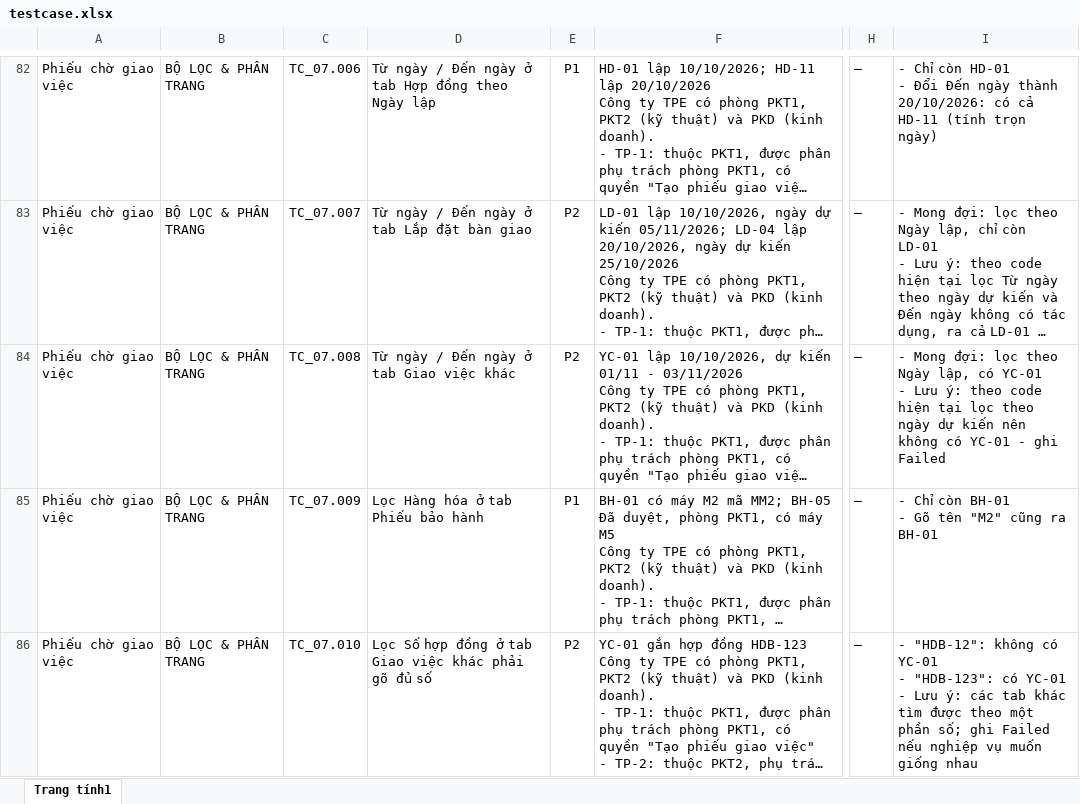
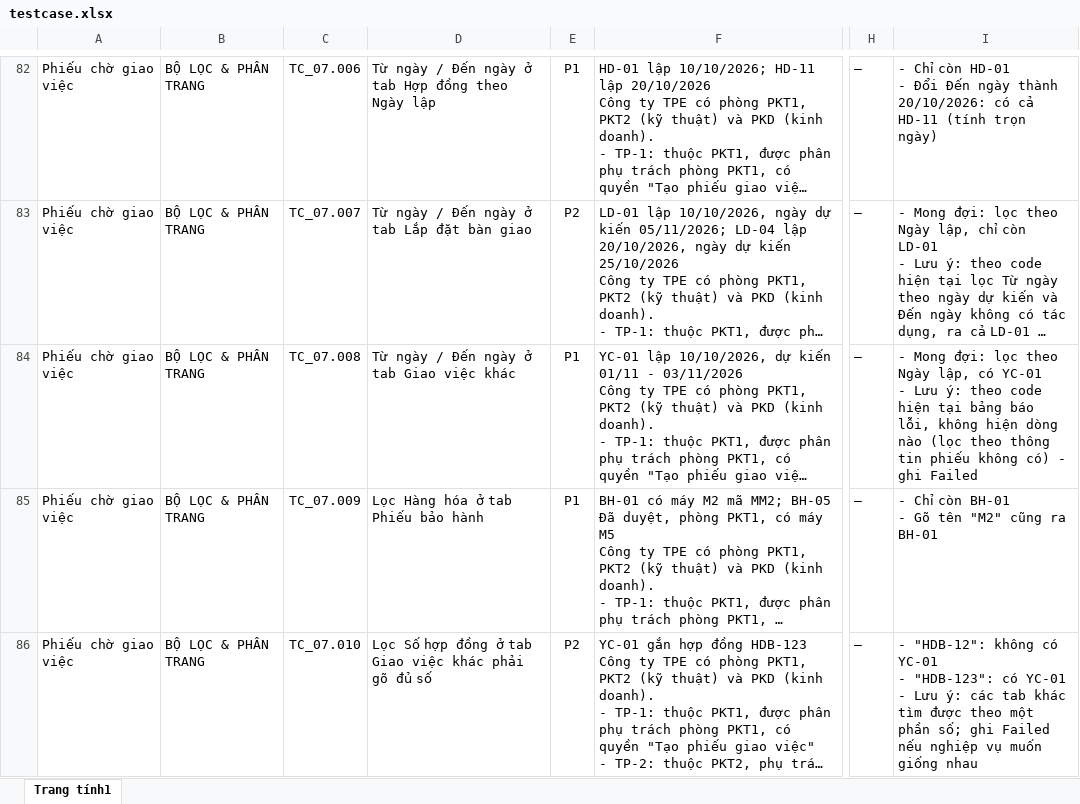
Before and after one commit to dnsnamdang/hrm-claude-config, an Excel workbook: erp/.plans/phieu-cho-giao-viec/testcase.xlsx, sheet Trang tính1, drawn as a sheet; only a part is shown, gaps mark what is left out; long unchanged cells end in …; values as stored, in another font and other column widths than the file's, no borders; the diff names each change by its address in the sheet, - before the commit and + after, or states it on an @@ line.

```diff
--- a/erp/.plans/phieu-cho-giao-viec/testcase.xlsx (sheet Trang tính1)
+++ b/erp/.plans/phieu-cho-giao-viec/testcase.xlsx (sheet Trang tính1)
-E84: P2
+E84: P1
-I84: …hiện tại lọc theo ngày dự kiến nên không có YC-01 - ghi…
+I84: …hiện tại bảng báo lỗi, không hiện dòng nào (lọc theo thông tin phiếu không có) - ghi…
```
Also changed, not shown: 51 other files.
